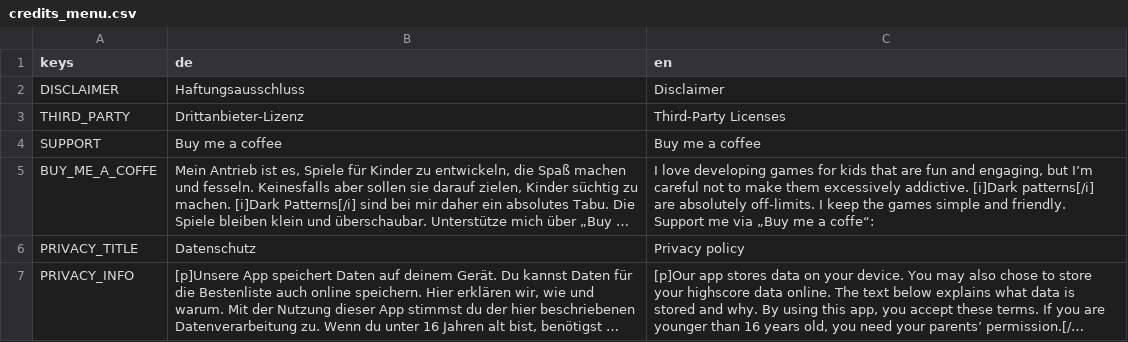
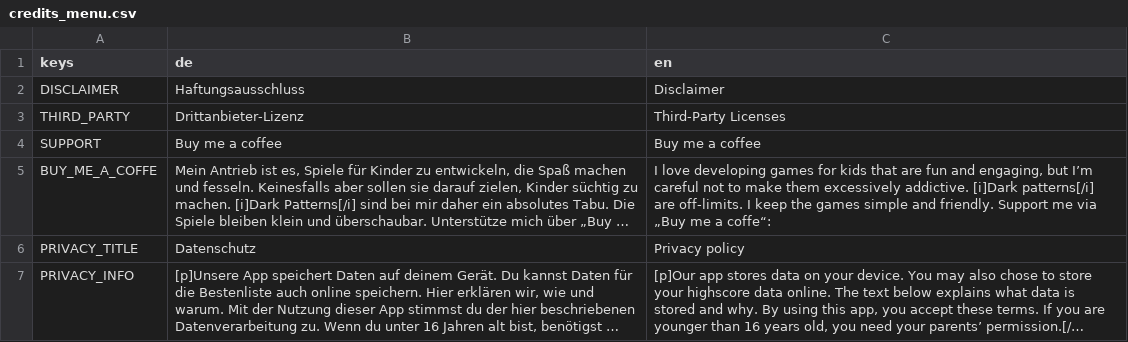
Before and after one commit to JanKoelzer/weichensteller, a CSV file: translations/credits_menu.csv, drawn as a sheet; long unchanged cells end in …; the diff names each change by its address in the sheet, - before the commit and + after, or states it on an @@ line.

Commit message:
Typos

```diff
--- a/translations/credits_menu.csv
+++ b/translations/credits_menu.csv
-C5 (en): …patterns[/i] are absolutely off-limits. I…
+C5 (en): …patterns[/i] are off-limits. I…
```
Also changed, not shown: translations/help_menu.csv, translations/tutorial.csv, 6 other files.
